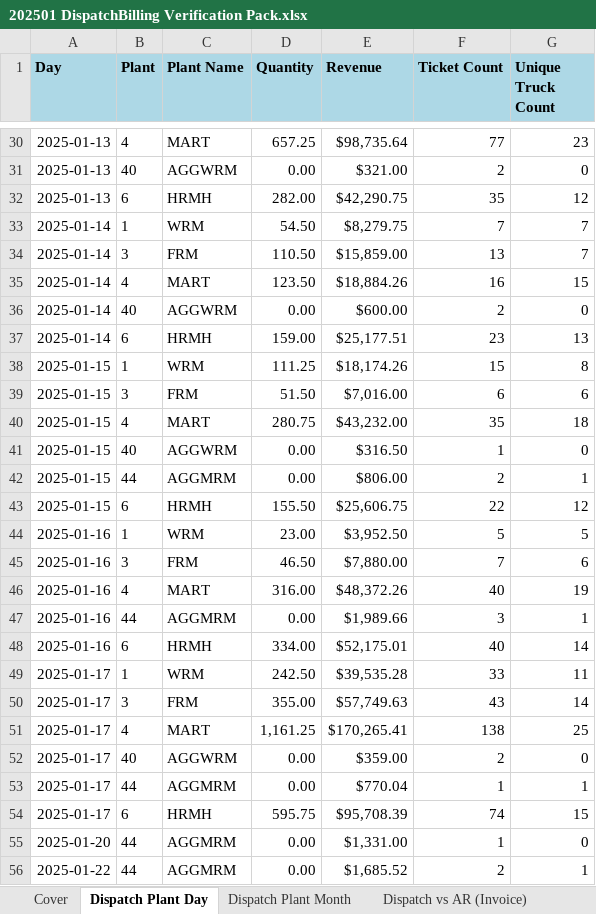
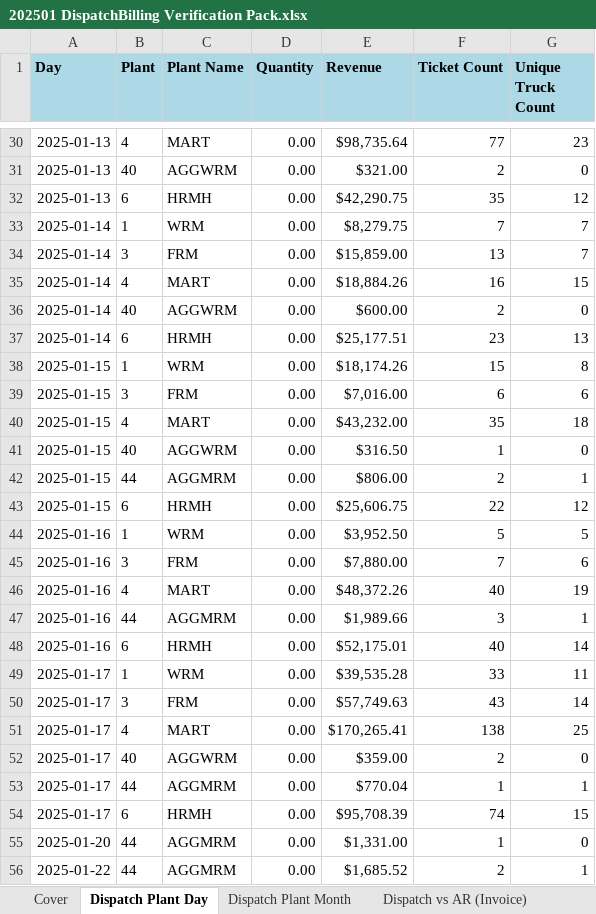
Before and after one commit to Montblanc-mogbot/montblanc-gtd-brain, an Excel workbook: Projects/tbh-report-catalog/reports/202501 DispatchBilling Verification Pack.xlsx, sheet Dispatch Plant Day, drawn as a sheet; only a part is shown, gaps mark what is left out; values as stored, in another font and other column widths than the file's, no borders; the diff covers the shown part only; the diff names each change by its address in the sheet, - before the commit and + after, or states it on an @@ line.

```diff
--- a/Projects/tbh-report-catalog/reports/202501 DispatchBilling Verification Pack.xlsx (sheet Dispatch Plant Day)
+++ b/Projects/tbh-report-catalog/reports/202501 DispatchBilling Verification Pack.xlsx (sheet Dispatch Plant Day)
-D30 (Quantity): 657.25
+D30 (Quantity): 0.00
-D32 (Quantity): 282.00
+D32 (Quantity): 0.00
-D33 (Quantity): 54.50
+D33 (Quantity): 0.00
-D34 (Quantity): 110.50
+D34 (Quantity): 0.00
-D35 (Quantity): 123.50
+D35 (Quantity): 0.00
-D37 (Quantity): 159.00
+D37 (Quantity): 0.00
-D38 (Quantity): 111.25
+D38 (Quantity): 0.00
-D39 (Quantity): 51.50
+D39 (Quantity): 0.00
-D40 (Quantity): 280.75
+D40 (Quantity): 0.00
-D43 (Quantity): 155.50
+D43 (Quantity): 0.00
-D44 (Quantity): 23.00
+D44 (Quantity): 0.00
-D45 (Quantity): 46.50
+D45 (Quantity): 0.00
-D46 (Quantity): 316.00
+D46 (Quantity): 0.00
-D48 (Quantity): 334.00
+D48 (Quantity): 0.00
-D49 (Quantity): 242.50
+D49 (Quantity): 0.00
-D50 (Quantity): 355.00
+D50 (Quantity): 0.00
-D51 (Quantity): 1,161.25
+D51 (Quantity): 0.00
-D54 (Quantity): 595.75
+D54 (Quantity): 0.00
```
Also changed, not shown: 47 edited cells elsewhere in this sheet, sheet Dispatch vs AR (Invoice), sheet Dispatch Plant Month, sheet Cover, 3 other files.
